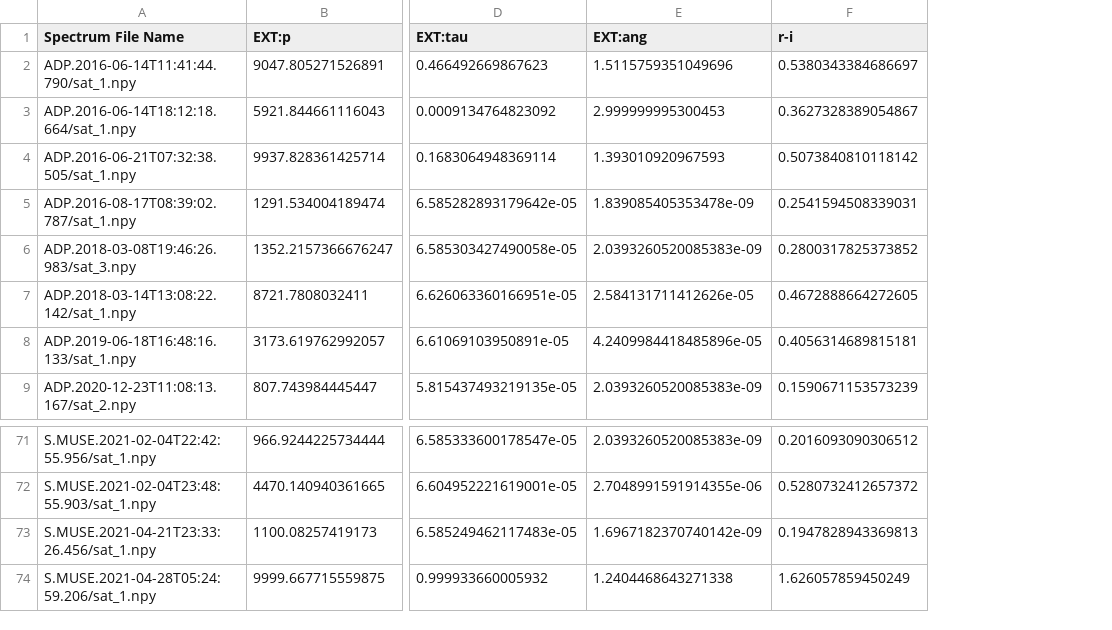
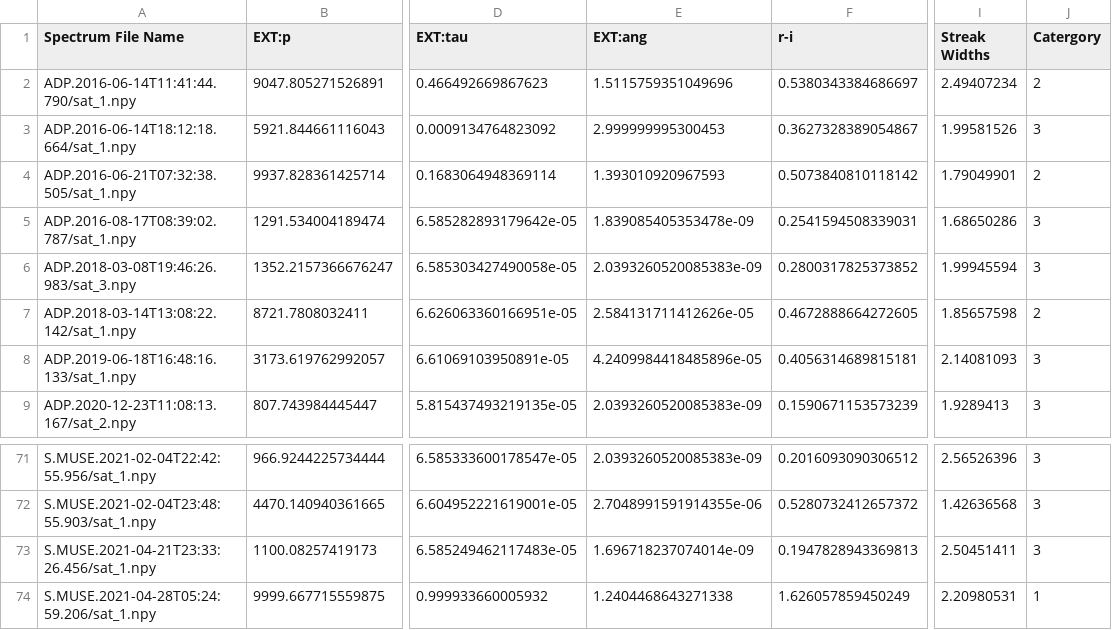
Before and after one commit to bray217/MUSE_Satellite_Spectra, a CSV file: Spectra_Measurements.csv, drawn as a sheet; only a part is shown, gaps mark what is left out; the diff names each change by its address in the sheet, - before the commit and + after, or states it on an @@ line.

Commit message:
Updated CSVs with more columns

```diff
--- a/Spectra_Measurements.csv
+++ b/Spectra_Measurements.csv
+column I (Streak Widths), rows 2-9: 2.49407234 | 1.99581526 | 1.79049901 | 1.68650286 | 1.99945594 | 1.85657598 | 2.14081093 | 1.9289413; rows 71-74: 2.56526396 | 1.42636568 | 2.50451411 | 2.20980531
+column J (Catergory), rows 2-9: 2 | 3 | 2 | 3 | 3 | 2 | 3 | 3; rows 71-74: 3 | 3 | 3 | 1
-E73 (EXT:ang): 1.6967182370740142e-09
+E73 (EXT:ang): 1.696718237074014e-09
```
Also changed, not shown: Exposures_With_Satellites.csv.
